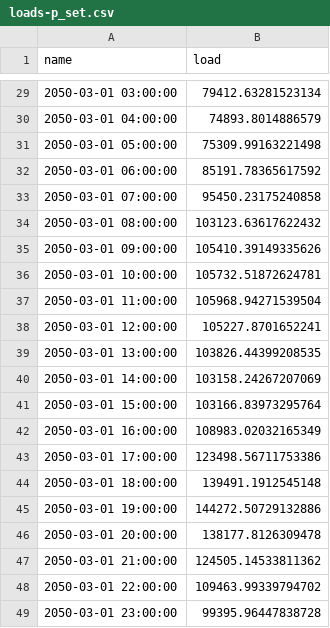
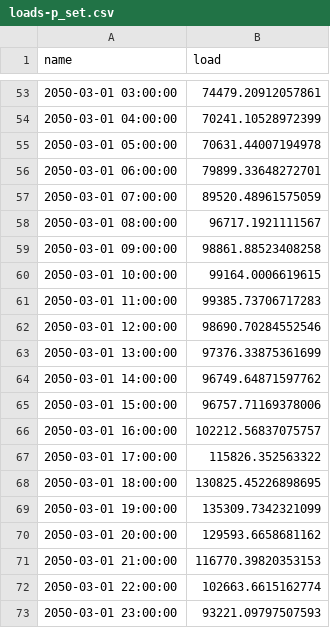
Before and after one commit to marta-uoe/PyPSA-GB-datacentres, a CSV file: PyPSA-GB/UC_data/loads-p_set.csv, drawn as a sheet; only a part is shown, gaps mark what is left out; the diff covers the shown part only.

```diff
--- a/PyPSA-GB/UC_data/loads-p_set.csv
+++ b/PyPSA-GB/UC_data/loads-p_set.csv
@@ -29,21 +53,21 @@ name,load
-2050-03-01 03:00:00,79412.63281523134
-2050-03-01 04:00:00,74893.8014886579
-2050-03-01 05:00:00,75309.99163221498
-2050-03-01 06:00:00,85191.78365617592
-2050-03-01 07:00:00,95450.23175240858
-2050-03-01 08:00:00,103123.63617622432
-2050-03-01 09:00:00,105410.39149335626
-2050-03-01 10:00:00,105732.51872624781
-2050-03-01 11:00:00,105968.94271539504
-2050-03-01 12:00:00,105227.8701652241
-2050-03-01 13:00:00,103826.44399208535
-2050-03-01 14:00:00,103158.24267207069
-2050-03-01 15:00:00,103166.83973295764
-2050-03-01 16:00:00,108983.02032165349
-2050-03-01 17:00:00,123498.56711753386
-2050-03-01 18:00:00,139491.1912545148
-2050-03-01 19:00:00,144272.50729132886
-2050-03-01 20:00:00,138177.8126309478
-2050-03-01 21:00:00,124505.14533811362
-2050-03-01 22:00:00,109463.99339794702
-2050-03-01 23:00:00,99395.96447838728
+2050-03-01 03:00:00,74479.20912057861
+2050-03-01 04:00:00,70241.10528972399
+2050-03-01 05:00:00,70631.44007194978
+2050-03-01 06:00:00,79899.33648272701
+2050-03-01 07:00:00,89520.48961575059
+2050-03-01 08:00:00,96717.1921111567
+2050-03-01 09:00:00,98861.88523408258
+2050-03-01 10:00:00,99164.0006619615
+2050-03-01 11:00:00,99385.73706717283
+2050-03-01 12:00:00,98690.70284552546
+2050-03-01 13:00:00,97376.33875361699
+2050-03-01 14:00:00,96749.64871597762
+2050-03-01 15:00:00,96757.71169378006
+2050-03-01 16:00:00,102212.56837075757
+2050-03-01 17:00:00,115826.352563322
+2050-03-01 18:00:00,130825.45226898695
+2050-03-01 19:00:00,135309.7342321099
+2050-03-01 20:00:00,129593.6658681162
+2050-03-01 21:00:00,116770.39820353153
+2050-03-01 22:00:00,102663.6615162774
+2050-03-01 23:00:00,93221.09797507593
```
Also changed, not shown: 24 added rows and 27 edited cells elsewhere in this file, PyPSA-GB/LOPF_data/buses.csv, PyPSA-GB/LOPF_data/links.csv, 14 other files.
